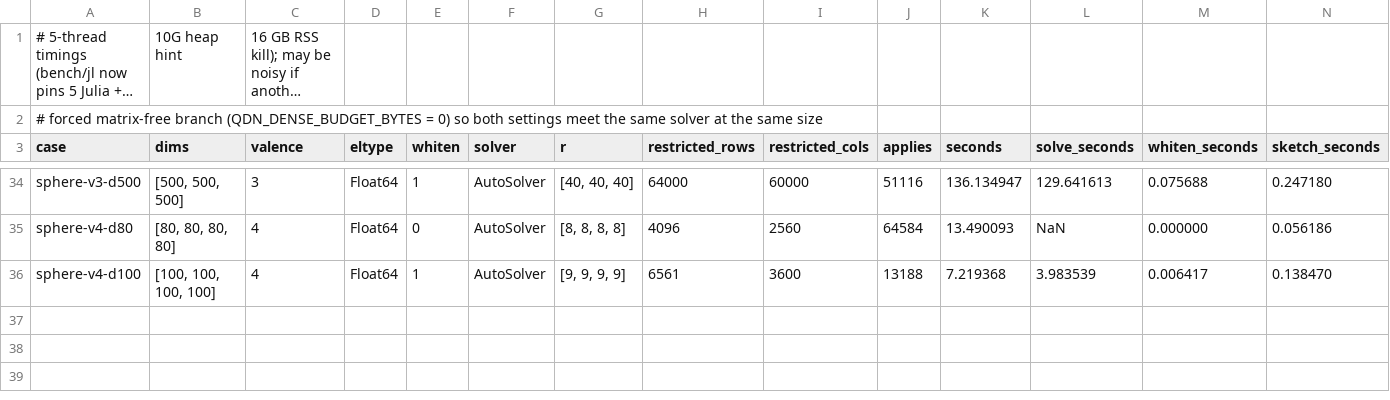
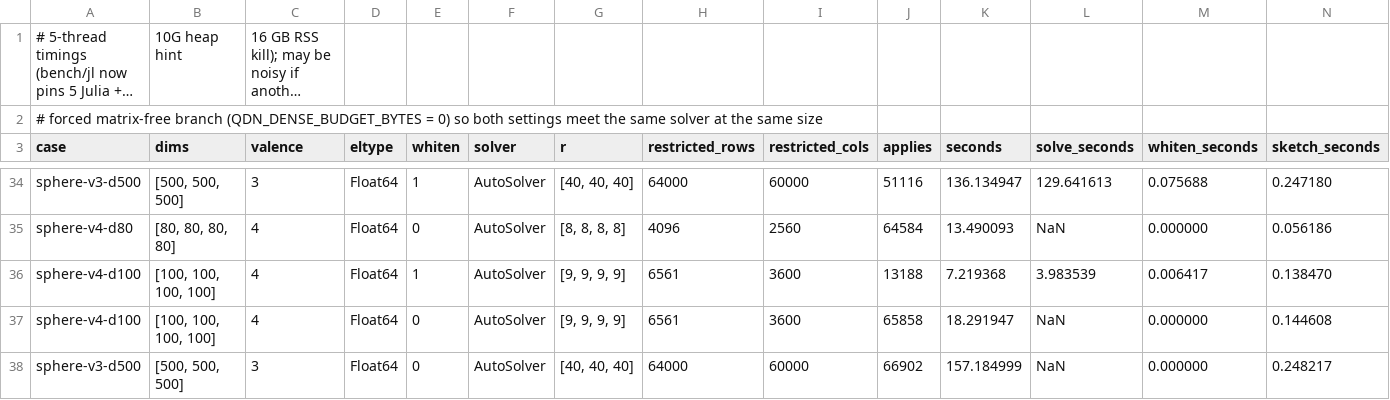
Before and after one commit to thetensor-space/OpenDleto, a CSV file: bench/reports/2026-09-04/whitened/whitened.csv, drawn as a sheet; only a part is shown, gaps mark what is left out; long unchanged cells end in …; rows hold the shown columns only; the diff names each change by its address in the sheet, - before the commit and + after, or states it on an @@ line.

```diff
--- a/bench/reports/2026-09-04/whitened/whitened.csv
+++ b/bench/reports/2026-09-04/whitened/whitened.csv
+row 37: sphere-v4-d100 | [100, 100, 100, 100] | 4 | Float64 | 0 | AutoSolver | [9, 9, 9, 9] | 6561 | 3600 | 65858 | 18.291947 | NaN | 0.000000 | 0.144608
+row 38: sphere-v3-d500 | [500, 500, 500] | 3 | Float64 | 0 | AutoSolver | [40, 40, 40] | 64000 | 60000 | 66902 | 157.184999 | NaN | 0.000000 | 0.248217
```
Also changed, not shown: 2 other files.
